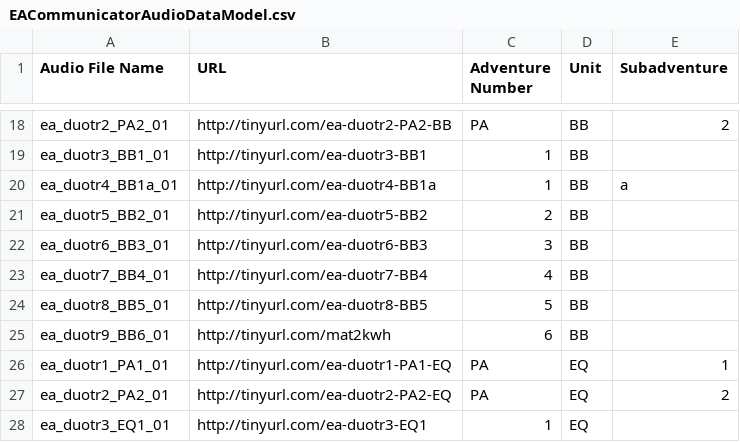
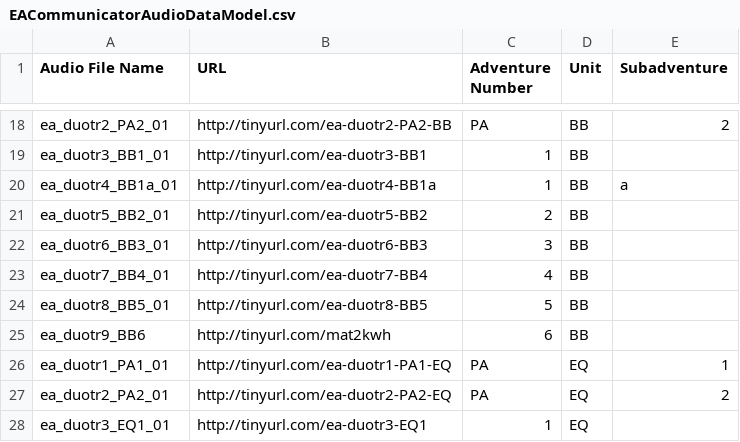
Before and after one commit to mrplants/EACommunicator, a CSV file: EACommunicatorAudioDataModel.csv, drawn as a sheet; only a part is shown, gaps mark what is left out.

Commit message:
fixing the file name of track BB6

```diff
--- a/EACommunicatorAudioDataModel.csv
+++ b/EACommunicatorAudioDataModel.csv
@@ -24,3 +24,3 @@ ea_duotr7_BB4_01,http://tinyurl.com/ea-duotr7-BB4,4,BB,
 ea_duotr8_BB5_01,http://tinyurl.com/ea-duotr8-BB5,5,BB,
-ea_duotr9_BB6_01,http://tinyurl.com/mat2kwh,6,BB,
+ea_duotr9_BB6,http://tinyurl.com/mat2kwh,6,BB,
 ea_duotr1_PA1_01,http://tinyurl.com/ea-duotr1-PA1-EQ,PA,EQ,1
```
